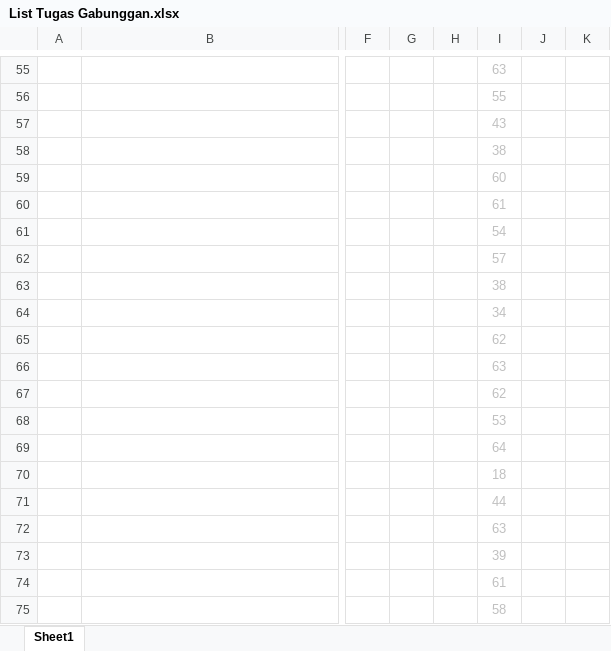
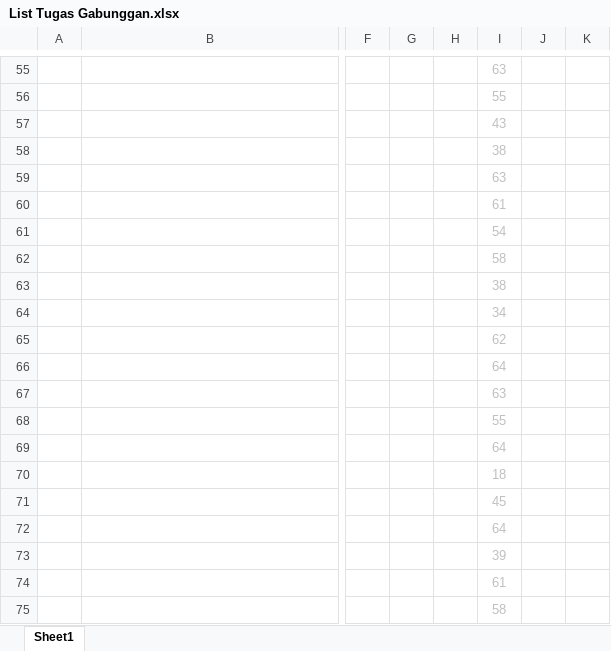
Before and after one commit to NotHydra/rpl-school-web-report, an Excel workbook: Excel/List Tugas Gabunggan.xlsx, sheet Sheet1, drawn as a sheet; only a part is shown, gaps mark what is left out; values as stored, in another font and other column widths than the file's, no borders; conditional formats not drawn; the diff covers the shown part only; the diff names each change by its address in the sheet, - before the commit and + after, or states it on an @@ line.

```diff
--- a/Excel/List Tugas Gabunggan.xlsx (sheet Sheet1)
+++ b/Excel/List Tugas Gabunggan.xlsx (sheet Sheet1)
-I59: 60
+I59: 63
-I62: 57
+I62: 58
-I66: 63
+I66: 64
-I67: 62
+I67: 63
-I68: 53
+I68: 55
-I71: 44
+I71: 45
-I72: 63
+I72: 64
```
Also changed, not shown: 19 edited cells elsewhere in this sheet, Excel/Bulanan/Excel/List Tugas Bulanan Ke-2 (30 Agustus 2021 - 3 Oktober 2021).xlsx, Excel/Bulanan/Excel/List Tugas Bulanan Ke-3 (4 Oktober 2021 - 8 November 2021).xlsx, 24 other files.
